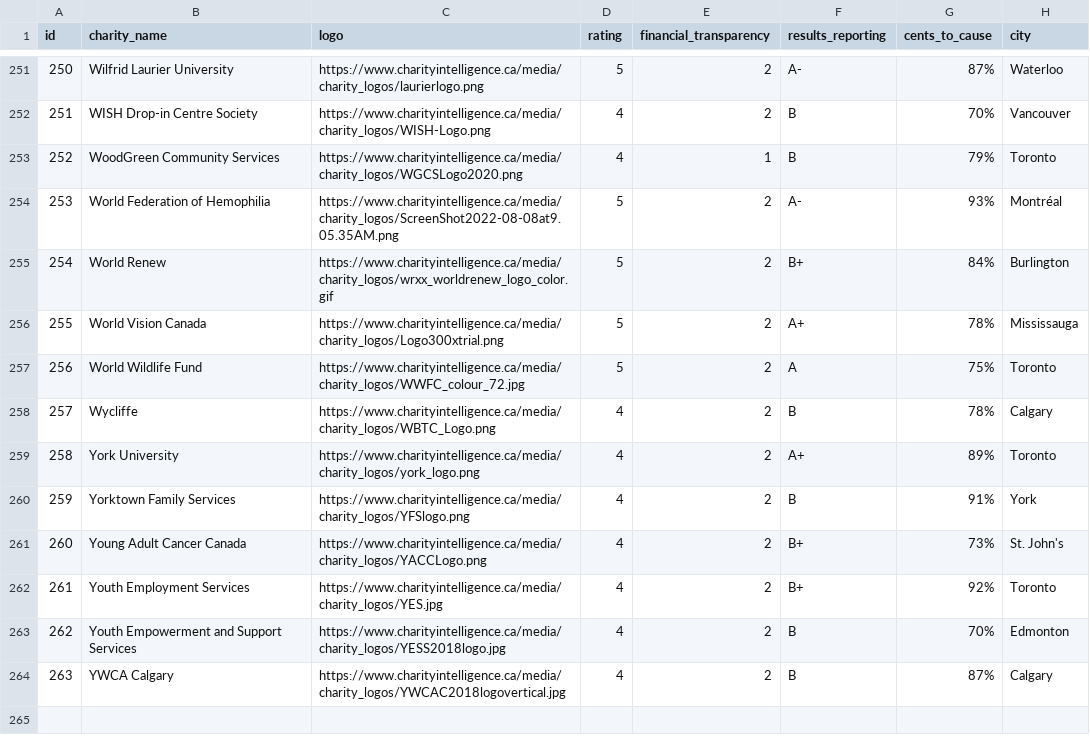
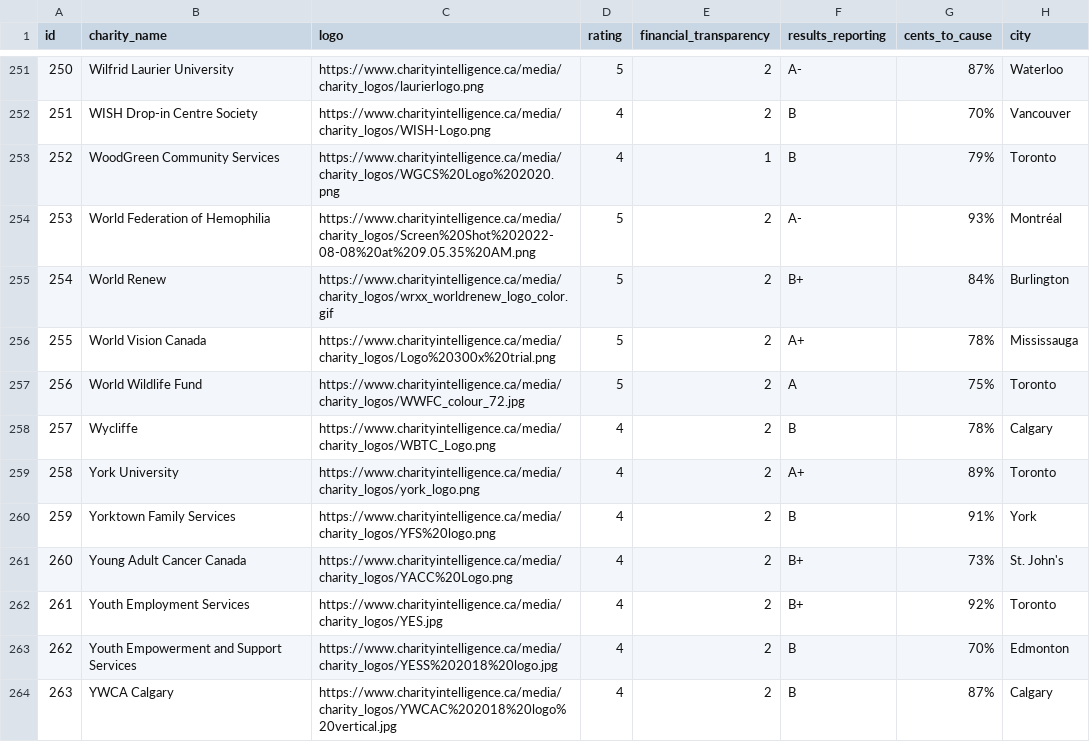
Before and after one commit to allisontao/give-buddy, a CSV file: data/clean_data.csv, drawn as a sheet; only a part is shown, gaps mark what is left out; the diff covers the shown part only; the diff names each change by its address in the sheet, - before the commit and + after, or states it on an @@ line.

Commit message:
fix logos

```diff
--- a/data/clean_data.csv
+++ b/data/clean_data.csv
-C253 (logo): https://www.charityintelligence.ca/media/charity_logos/WGCSLogo2020.png
+C253 (logo): https://www.charityintelligence.ca/media/charity_logos/WGCS%20Logo%202020.png
-C254 (logo): https://www.charityintelligence.ca/media/charity_logos/ScreenShot2022-08-08at9.05.35AM.png
+C254 (logo): https://www.charityintelligence.ca/media/charity_logos/Screen%20Shot%202022-08-08%20at%209.05.35%20AM.png
-C256 (logo): https://www.charityintelligence.ca/media/charity_logos/Logo300xtrial.png
+C256 (logo): https://www.charityintelligence.ca/media/charity_logos/Logo%20300x%20trial.png
-C260 (logo): https://www.charityintelligence.ca/media/charity_logos/YFSlogo.png
+C260 (logo): https://www.charityintelligence.ca/media/charity_logos/YFS%20logo.png
-C261 (logo): https://www.charityintelligence.ca/media/charity_logos/YACCLogo.png
+C261 (logo): https://www.charityintelligence.ca/media/charity_logos/YACC%20Logo.png
-C263 (logo): https://www.charityintelligence.ca/media/charity_logos/YESS2018logo.jpg
+C263 (logo): https://www.charityintelligence.ca/media/charity_logos/YESS%202018%20logo.jpg
-C264 (logo): https://www.charityintelligence.ca/media/charity_logos/YWCAC2018logovertical.jpg
+C264 (logo): https://www.charityintelligence.ca/media/charity_logos/YWCAC%202018%20logo%20vertical.jpg
```
Also changed, not shown: 33 edited cells elsewhere in this file.
